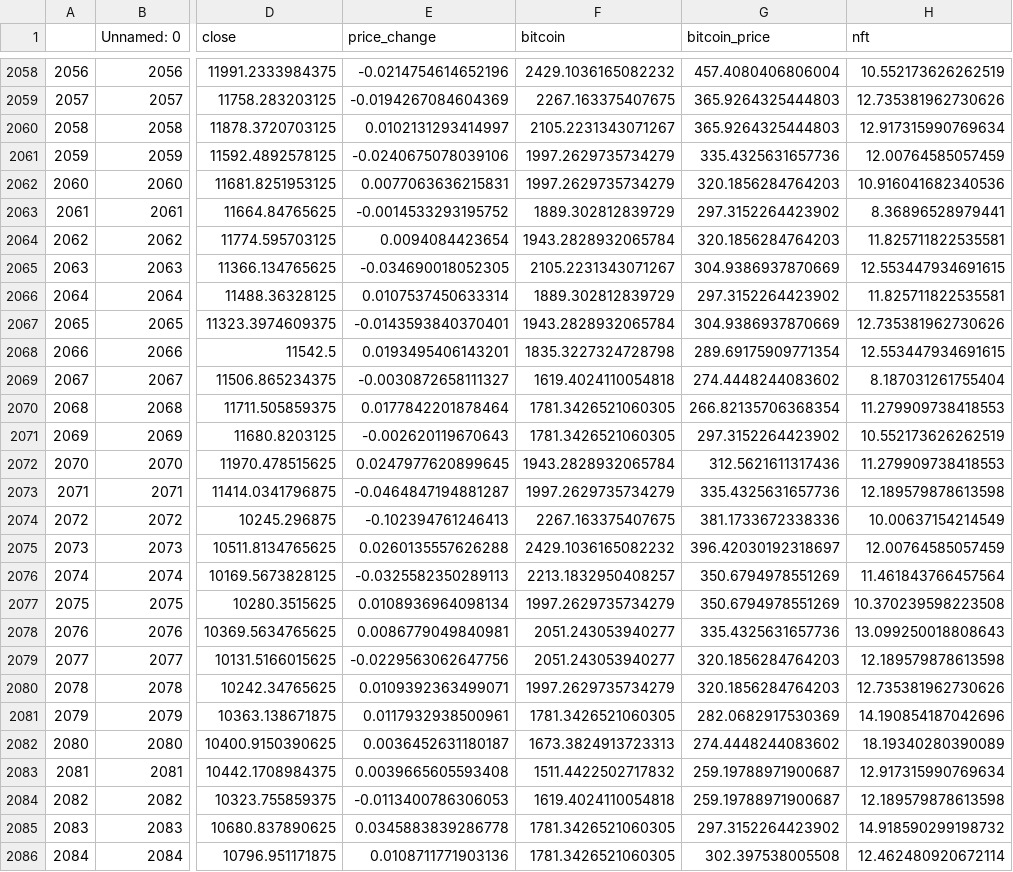
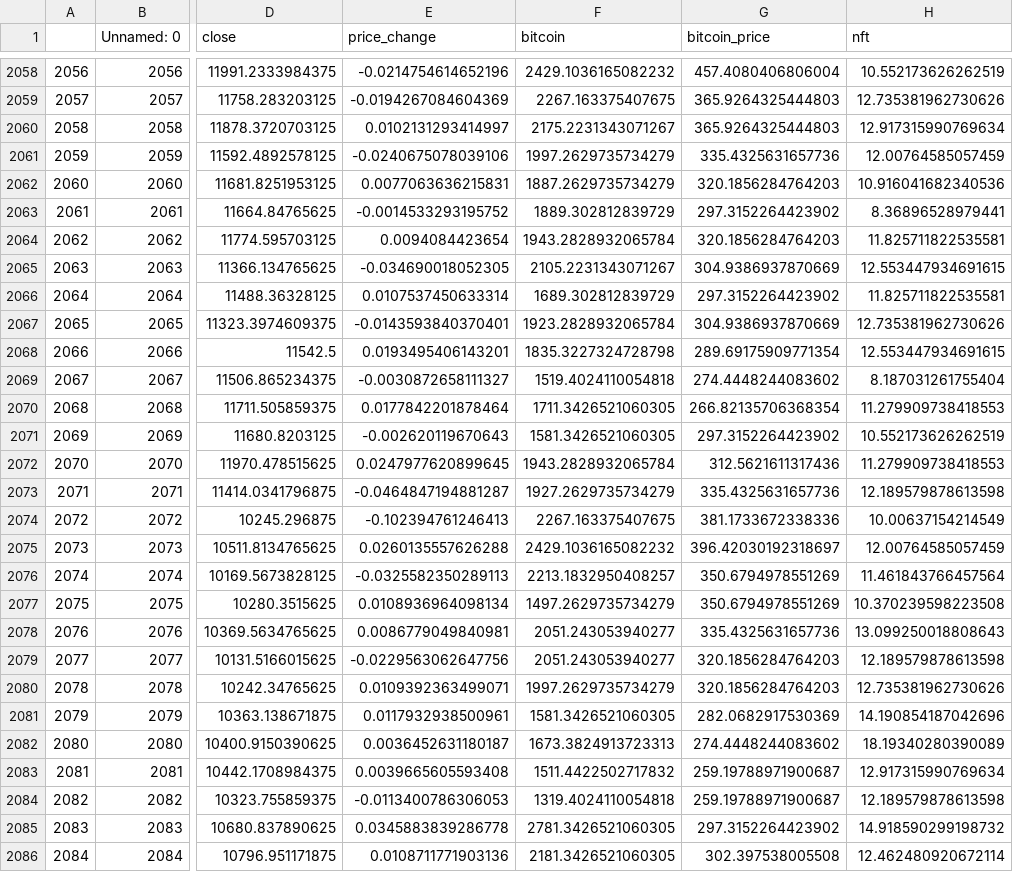
Before and after one commit to daegeun-kim/bitcoin_search_chart, a CSV file: btc_data_daily_scaled.csv, drawn as a sheet; only a part is shown, gaps mark what is left out; the diff covers the shown part only; the diff names each change by its address in the sheet, - before the commit and + after, or states it on an @@ line.

```diff
--- a/btc_data_daily_scaled.csv
+++ b/btc_data_daily_scaled.csv
-F2060 (bitcoin): 2105.2231343071267
+F2060 (bitcoin): 2175.2231343071267
-F2062 (bitcoin): 1997.2629735734279
+F2062 (bitcoin): 1887.2629735734279
-F2066 (bitcoin): 1889.302812839729
+F2066 (bitcoin): 1689.302812839729
-F2067 (bitcoin): 1943.2828932065784
+F2067 (bitcoin): 1923.2828932065784
-F2069 (bitcoin): 1619.4024110054818
+F2069 (bitcoin): 1519.4024110054818
-F2070 (bitcoin): 1781.3426521060305
+F2070 (bitcoin): 1711.3426521060305
-F2071 (bitcoin): 1781.3426521060305
+F2071 (bitcoin): 1581.3426521060305
-F2073 (bitcoin): 1997.2629735734279
+F2073 (bitcoin): 1927.2629735734279
-F2077 (bitcoin): 1997.2629735734279
+F2077 (bitcoin): 1497.2629735734279
-F2081 (bitcoin): 1781.3426521060305
+F2081 (bitcoin): 1581.3426521060305
-F2084 (bitcoin): 1619.4024110054818
+F2084 (bitcoin): 1319.4024110054818
-F2085 (bitcoin): 1781.3426521060305
+F2085 (bitcoin): 2781.3426521060305
-F2086 (bitcoin): 1781.3426521060305
+F2086 (bitcoin): 2181.3426521060305
```
Also changed, not shown: 178 edited cells elsewhere in this file, 2 other files.
